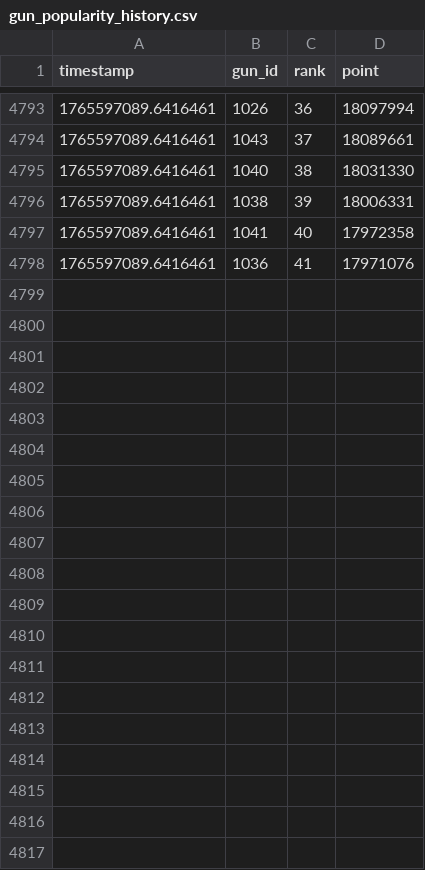
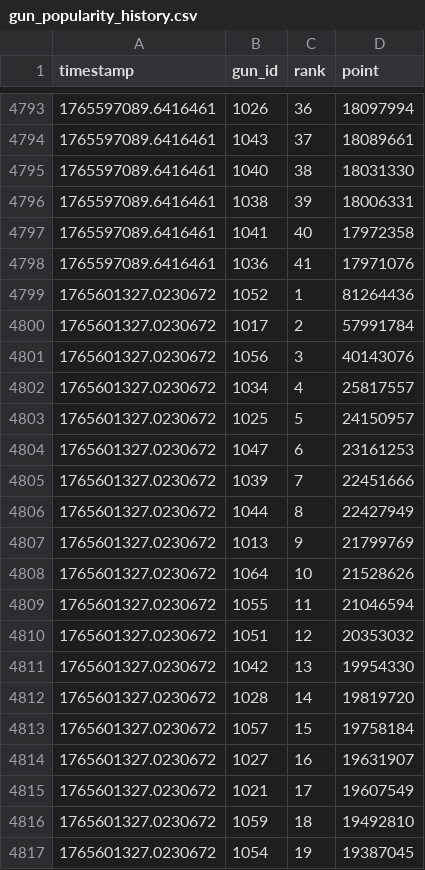
Before and after one commit to Hinkiii/gfl2popularityscrape, a CSV file: gun_popularity_history.csv, drawn as a sheet; only a part is shown, gaps mark what is left out; the diff covers the shown part only.

```diff
--- a/gun_popularity_history.csv
+++ b/gun_popularity_history.csv
@@ -4798 +4798,20 @@ timestamp,gun_id,rank,point
 1765597089.6416461,1036,41,17971076
+1765601327.0230672,1052,1,81264436
+1765601327.0230672,1017,2,57991784
+1765601327.0230672,1056,3,40143076
+1765601327.0230672,1034,4,25817557
+1765601327.0230672,1025,5,24150957
+1765601327.0230672,1047,6,23161253
+1765601327.0230672,1039,7,22451666
+1765601327.0230672,1044,8,22427949
+1765601327.0230672,1013,9,21799769
+1765601327.0230672,1064,10,21528626
+1765601327.0230672,1055,11,21046594
+1765601327.0230672,1051,12,20353032
+1765601327.0230672,1042,13,19954330
+1765601327.0230672,1028,14,19819720
+1765601327.0230672,1057,15,19758184
+1765601327.0230672,1027,16,19631907
+1765601327.0230672,1021,17,19607549
+1765601327.0230672,1059,18,19492810
+1765601327.0230672,1054,19,19387045
```
Also changed, not shown: 22 added rows elsewhere in this file, gun_score_history.csv.
